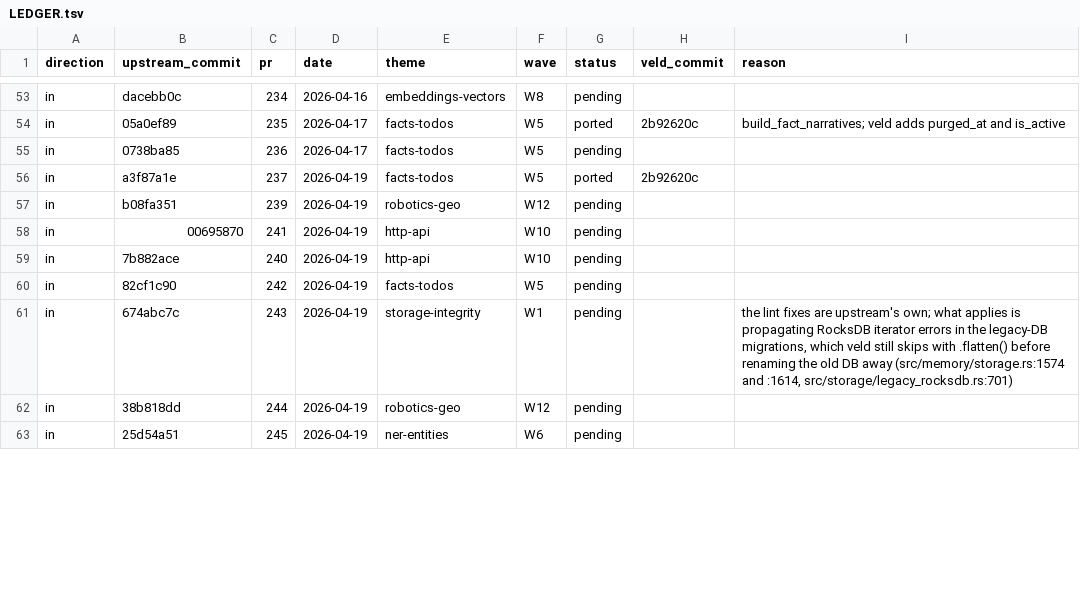
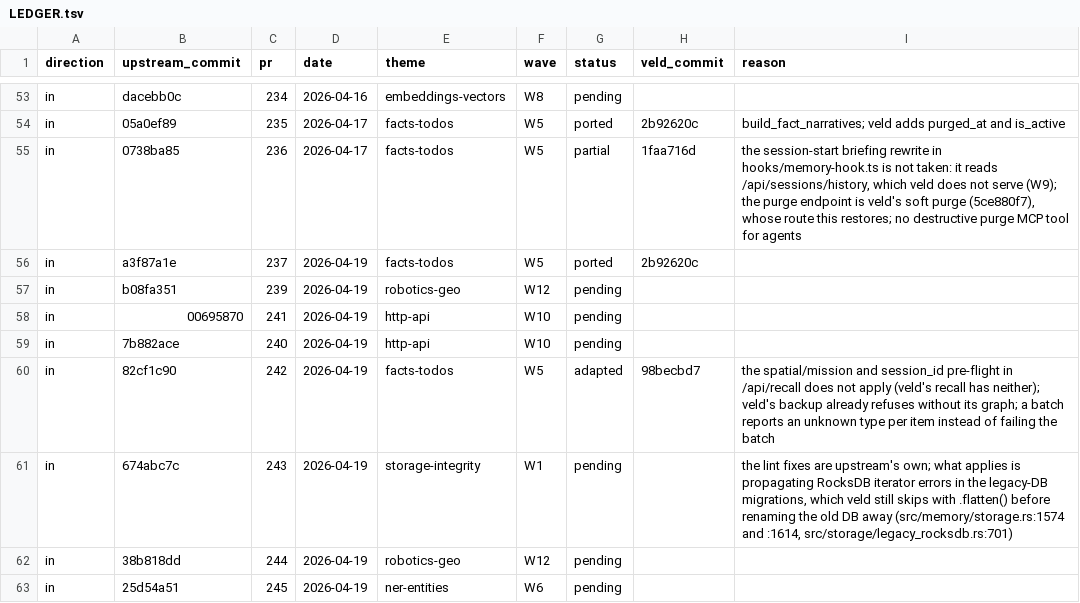
Before and after one commit to Portll/veld, a TSV file: docs/upstream/LEDGER.tsv, drawn as a sheet; only a part is shown, gaps mark what is left out; the diff covers the shown part only.

Commit message:
docs(upstream): ledger rows for W5 name their veld commits
The ten W5 rows that were pending or partial now record their outcome: #236, #246 and #442
partial, #242, #445, #459, #471 and #486 adapted, 5e59f676 and #508 ported, each with the veld
commit that carries it and, where veld differs, the reason.

```diff
--- a/docs/upstream/LEDGER.tsv
+++ b/docs/upstream/LEDGER.tsv
@@ -54,3 +54,3 @@ in	dacebb0c	234	2026-04-16	embeddings-vectors	W8	pending
 in	05a0ef89	235	2026-04-17	facts-todos	W5	ported	2b92620c	build_fact_narratives; veld adds purged_at and is_active
-in	0738ba85	236	2026-04-17	facts-todos	W5	pending		
+in	0738ba85	236	2026-04-17	facts-todos	W5	partial	1faa716d	the session-start briefing rewrite in hooks/memory-hook.ts is not taken: it reads /api/sessions/history, which veld does not serve (W9); the purge endpoint is veld's soft purge (5ce880f7), whose route this restores; no destructive purge MCP tool for agents
 in	a3f87a1e	237	2026-04-19	facts-todos	W5	ported	2b92620c	
@@ -59,3 +59,3 @@ in	00695870	241	2026-04-19	http-api	W10	pending
 in	7b882ace	240	2026-04-19	http-api	W10	pending		
-in	82cf1c90	242	2026-04-19	facts-todos	W5	pending		
+in	82cf1c90	242	2026-04-19	facts-todos	W5	adapted	98becbd7	the spatial/mission and session_id pre-flight in /api/recall does not apply (veld's recall has neither); veld's backup already refuses without its graph; a batch reports an unknown type per item instead of failing the batch
 in	674abc7c	243	2026-04-19	storage-integrity	W1	pending		the lint fixes are upstream's own; what applies is propagating RocksDB iterator errors in the legacy-DB migrations, which veld still skips with .flatten() before renaming the old DB away (src/memory/storage.rs:1574 and :1614, src/storage/legacy_rocksdb.rs:701)
```
Also changed, not shown: 21 edited cells elsewhere in this file.
